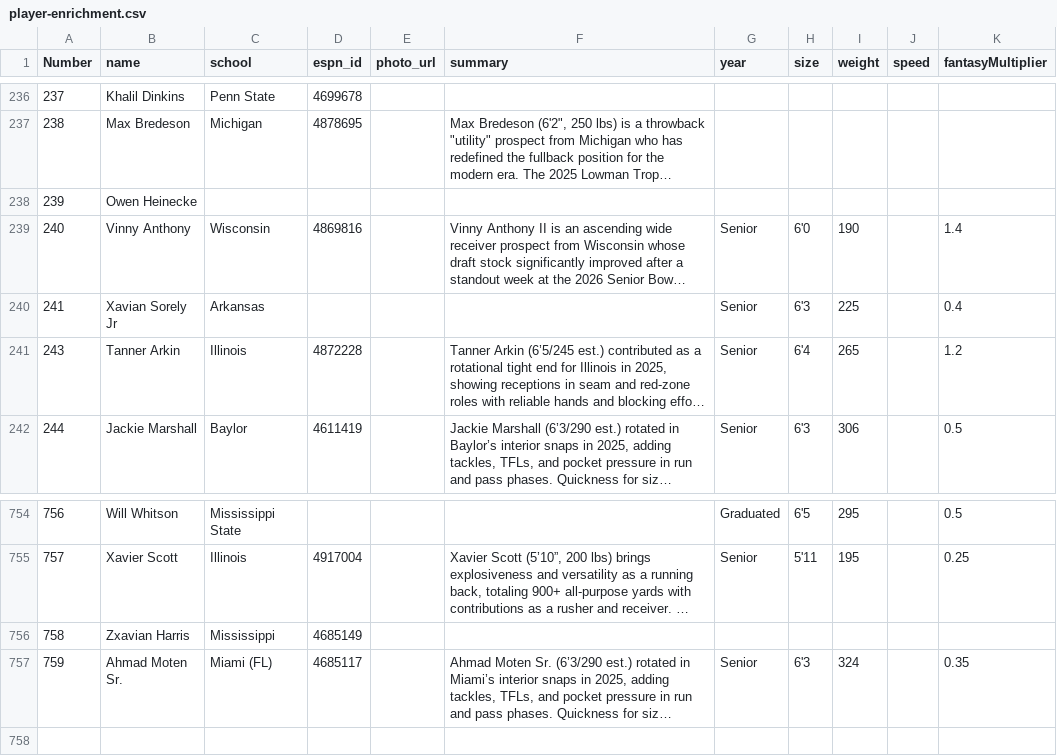
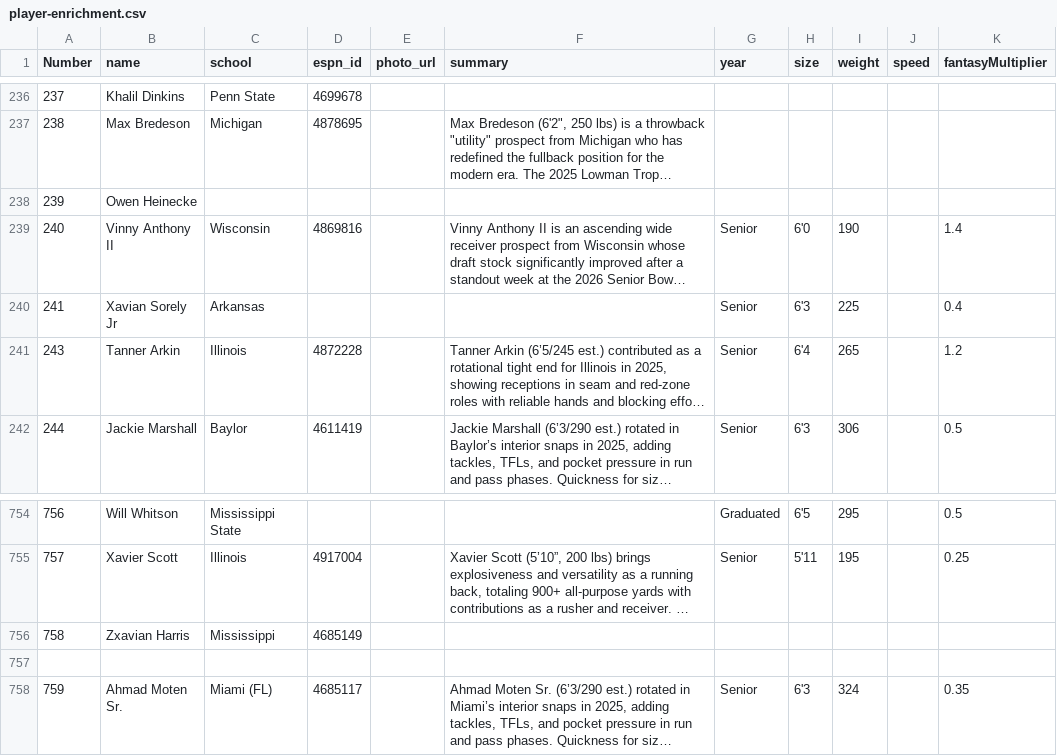
Before and after one commit to skjjcruz/Owner-Dashboard--V7, a CSV file: player-enrichment.csv, drawn as a sheet; only a part is shown, gaps mark what is left out; long unchanged cells end in …; the diff names each change by its address in the sheet, - before the commit and + after, or states it on an @@ line.

Commit message:
Update player-enrichment.csv

```diff
--- a/player-enrichment.csv
+++ b/player-enrichment.csv
-B239 (name): Vinny Anthony
+B239 (name): Vinny Anthony II
+row 757: (empty)
```
